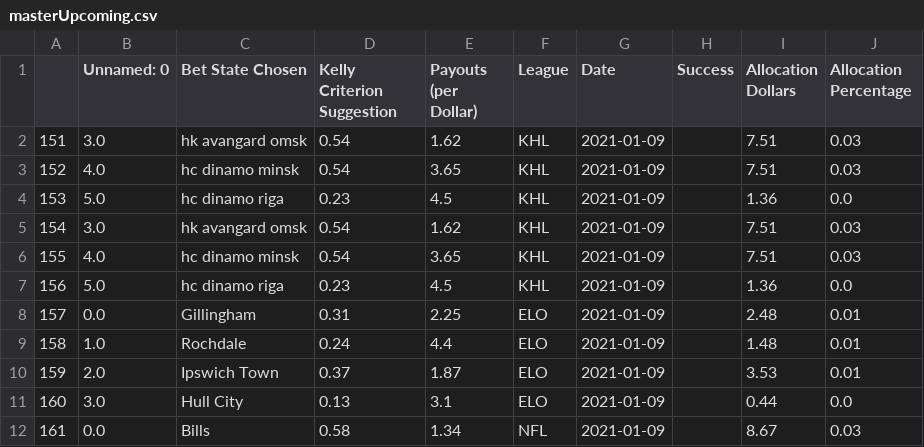
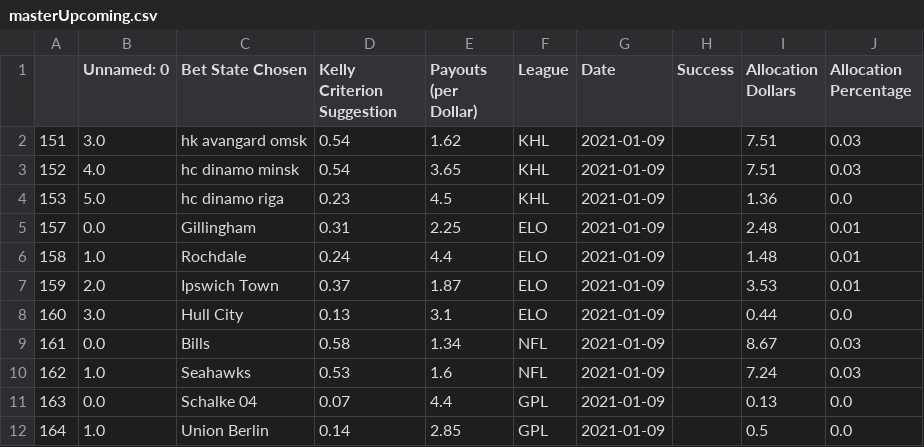
Before and after one commit to axz2000/sportsbook, a CSV file: masterScript/masterUpcoming.csv, drawn as a sheet; only a part is shown; the shorter side is filled out with more unchanged rows; removed rows and columns are numbered as before the commit, all else as after; the diff names each change by its address in the sheet, - before the commit and + after, or states it on an @@ line.

Commit message:
Next

```diff
--- a/masterScript/masterUpcoming.csv
+++ b/masterScript/masterUpcoming.csv
-row 2: 151 | 3.0 | hk avangard omsk | 0.54 | 1.62 | KHL | 2021-01-09 |  | 7.51 | 0.03
-row 3: 152 | 4.0 | hc dinamo minsk | 0.54 | 3.65 | KHL | 2021-01-09 |  | 7.51 | 0.03
-row 4: 153 | 5.0 | hc dinamo riga | 0.23 | 4.5 | KHL | 2021-01-09 |  | 1.36 | 0.0
@@ column A renumbered between rows 2 and 4 @@
```
